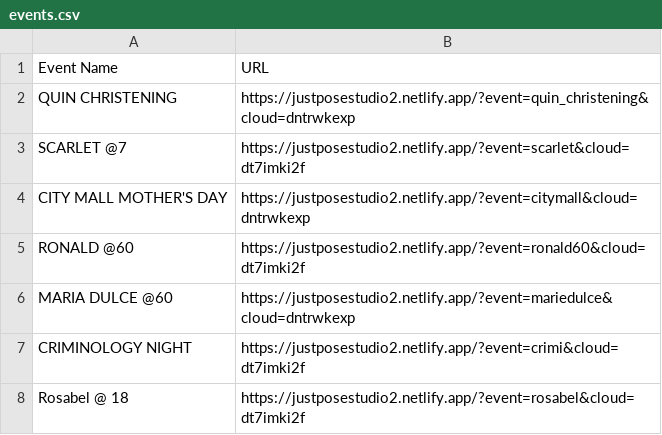
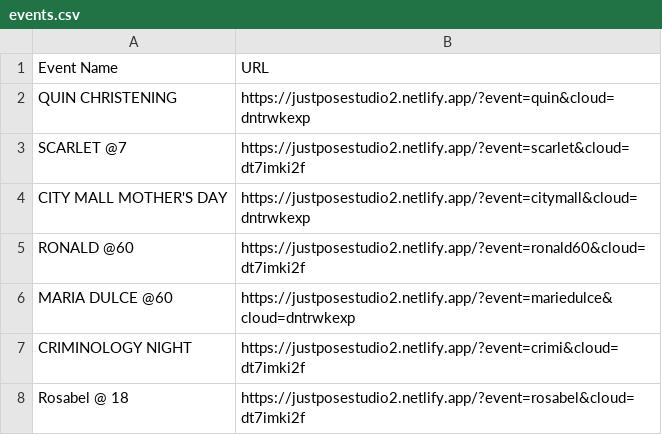
Before and after one commit to sirnichemotivation-rgb/events-landingpage, a CSV file: events.csv, drawn as a sheet; only a part is shown.

Commit message:
Revise events.csv with new event entries
Updated the events list with new entries and corrected URLs.

```diff
--- a/events.csv
+++ b/events.csv
@@ -1,3 +1,3 @@
 Event Name,URL
-QUIN CHRISTENING, https://justposestudio2.netlify.app/?event=quin_christening&cloud=dntrwkexp
+QUIN CHRISTENING, https://justposestudio2.netlify.app/?event=quin&cloud=dntrwkexp
 SCARLET @7, https://justposestudio2.netlify.app/?event=scarlet&cloud=dt7imki2f
```
